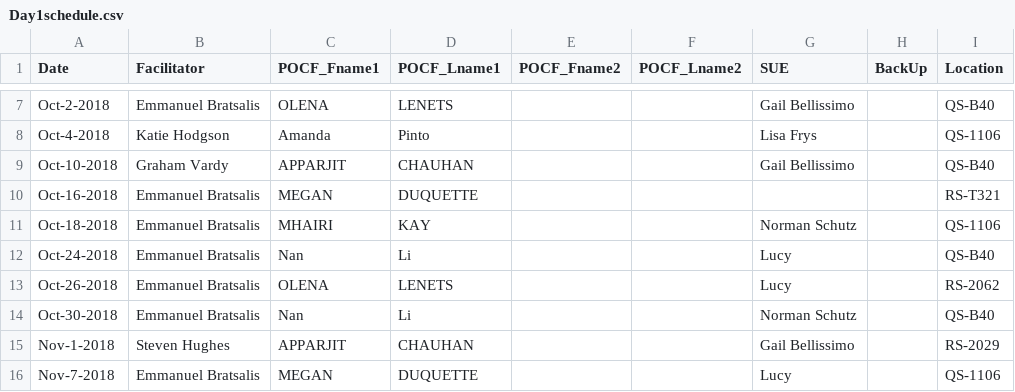
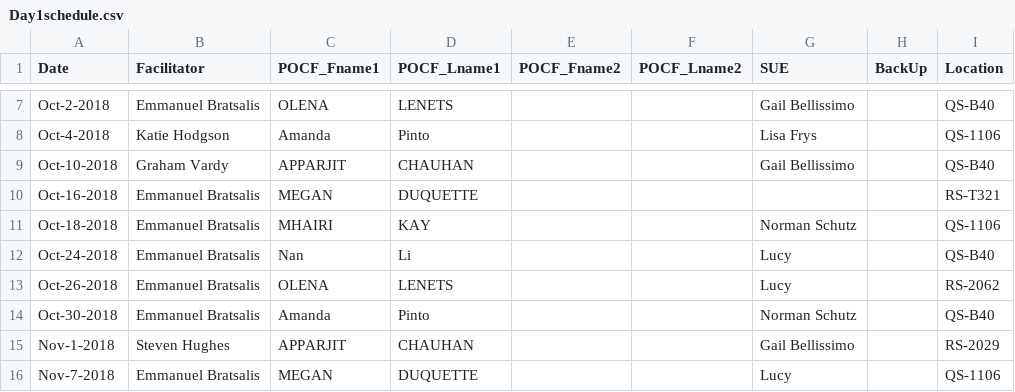
Before and after one commit to AhmadMobin/TIDES2018Day1Schedule, a CSV file: Day1schedule.csv, drawn as a sheet; only a part is shown, gaps mark what is left out; the diff names each change by its address in the sheet, - before the commit and + after, or states it on an @@ line.

Commit message:
Add files via upload

```diff
--- a/Day1schedule.csv
+++ b/Day1schedule.csv
-C14 (POCF_Fname1): Nan
+C14 (POCF_Fname1): Amanda
-D14 (POCF_Lname1): Li
+D14 (POCF_Lname1): Pinto
```
